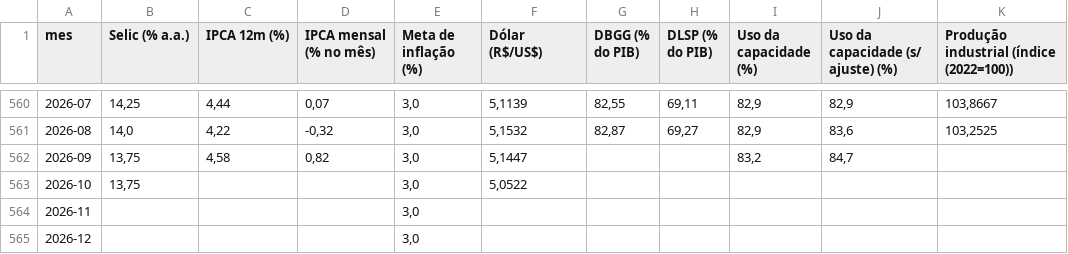
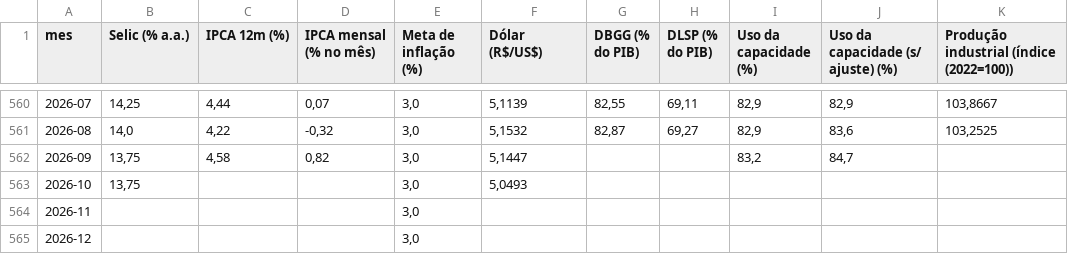
Before and after one commit to cristianol3mos-economic/painel-economico, a CSV file: docs/data/indicadores_mensais.csv, drawn as a sheet; only a part is shown, gaps mark what is left out; the diff names each change by its address in the sheet, - before the commit and + after, or states it on an @@ line.

```diff
--- a/docs/data/indicadores_mensais.csv
+++ b/docs/data/indicadores_mensais.csv
-F563 (Dólar (R$/US$)): 5,0522
+F563 (Dólar (R$/US$)): 5,0493
```
Also changed, not shown: docs/data/bruto/dolar.csv, docs/data/bruto/selic.csv, 2 other files.
